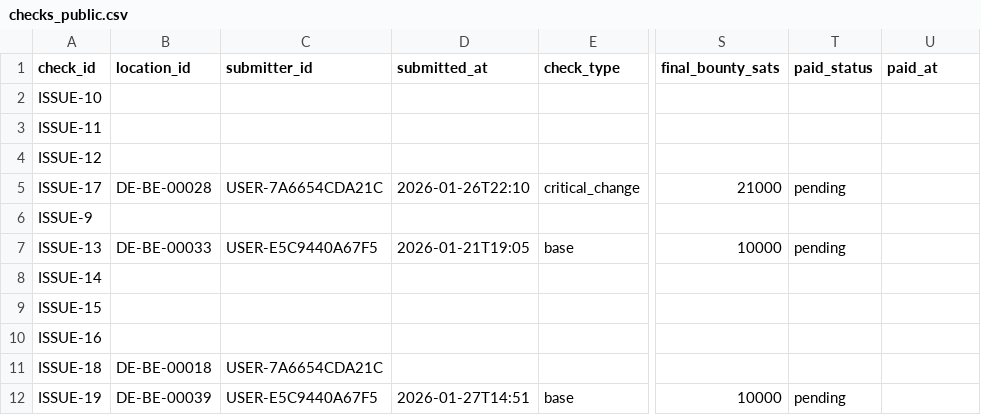
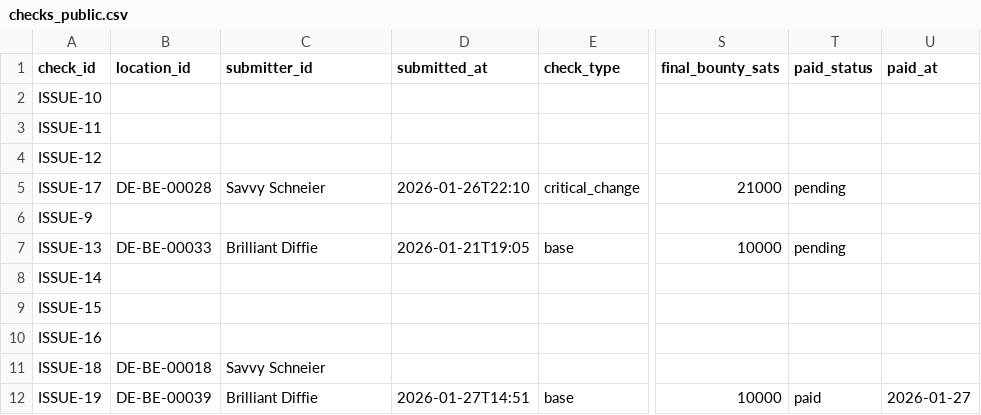
Before and after one commit to arbadacarbaYK/sats4duesseldorf, a CSV file: docs/data/checks_public.csv, drawn as a sheet; only a part is shown, gaps mark what is left out; the diff names each change by its address in the sheet, - before the commit and + after, or states it on an @@ line.

```diff
--- a/docs/data/checks_public.csv
+++ b/docs/data/checks_public.csv
-C5 (submitter_id): USER-7A6654CDA21C
+C5 (submitter_id): Savvy Schneier
-C7 (submitter_id): USER-E5C9440A67F5
+C7 (submitter_id): Brilliant Diffie
-C11 (submitter_id): USER-7A6654CDA21C
+C11 (submitter_id): Savvy Schneier
-C12 (submitter_id): USER-E5C9440A67F5
+C12 (submitter_id): Brilliant Diffie
-T12 (paid_status): pending
+T12 (paid_status): paid
-U12 (paid_at): (empty)
+U12 (paid_at): 2026-01-27
```
Also changed, not shown: data/checks_public.csv, 2 other files.
